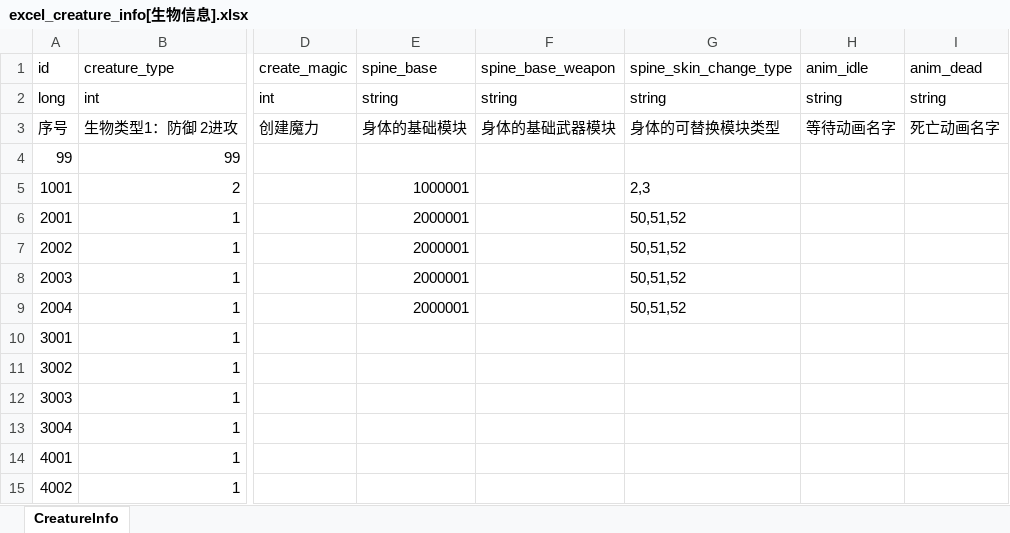
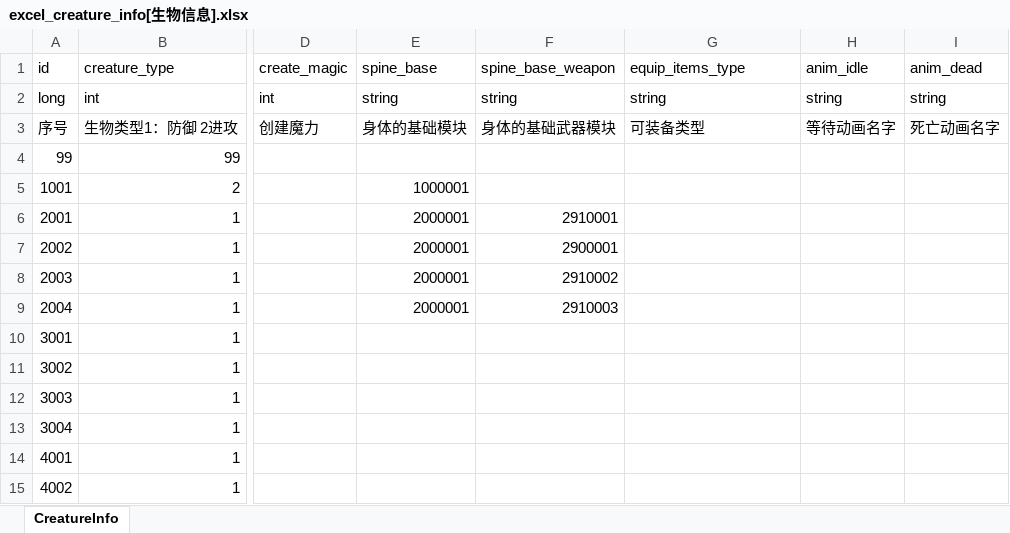
Before and after one commit to wobushiren79/DemonLordRoguelike, an Excel workbook: Demon Lord Roguelike/Assets/Data/Excel/excel_creature_info[生物信息].xlsx, sheet CreatureInfo, drawn as a sheet; only a part is shown, gaps mark what is left out; values as stored, in another font and other column widths than the file's, no borders; the diff names each change by its address in the sheet, - before the commit and + after, or states it on an @@ line.

```diff
--- a/Demon Lord Roguelike/Assets/Data/Excel/excel_creature_info[生物信息].xlsx (sheet CreatureInfo)
+++ b/Demon Lord Roguelike/Assets/Data/Excel/excel_creature_info[生物信息].xlsx (sheet CreatureInfo)
-G1: spine_skin_change_type
+G1: equip_items_type
-G3 (equip_items_type): 身体的可替换模块类型
+G3 (equip_items_type): 可装备类型
-G5 (equip_items_type): 2,3
+G5 (equip_items_type): (empty)
-F6 (spine_base_weapon): (empty)
+F6 (spine_base_weapon): 2910001
-G6:G9 (equip_items_type): 50,51,52
+G6:G9 (equip_items_type): (empty)
-F7 (spine_base_weapon): (empty)
+F7 (spine_base_weapon): 2900001
-F8 (spine_base_weapon): (empty)
+F8 (spine_base_weapon): 2910002
-F9 (spine_base_weapon): (empty)
+F9 (spine_base_weapon): 2910003
```
Also changed, not shown: Demon Lord Roguelike/Assets/Data/Excel/excel_creature_info_random[生物随机信息] .xlsx, Demon Lord Roguelike/Assets/Data/Excel/excel_creature_model_info[生物模型详情信息] .xlsx, 41 other files.
